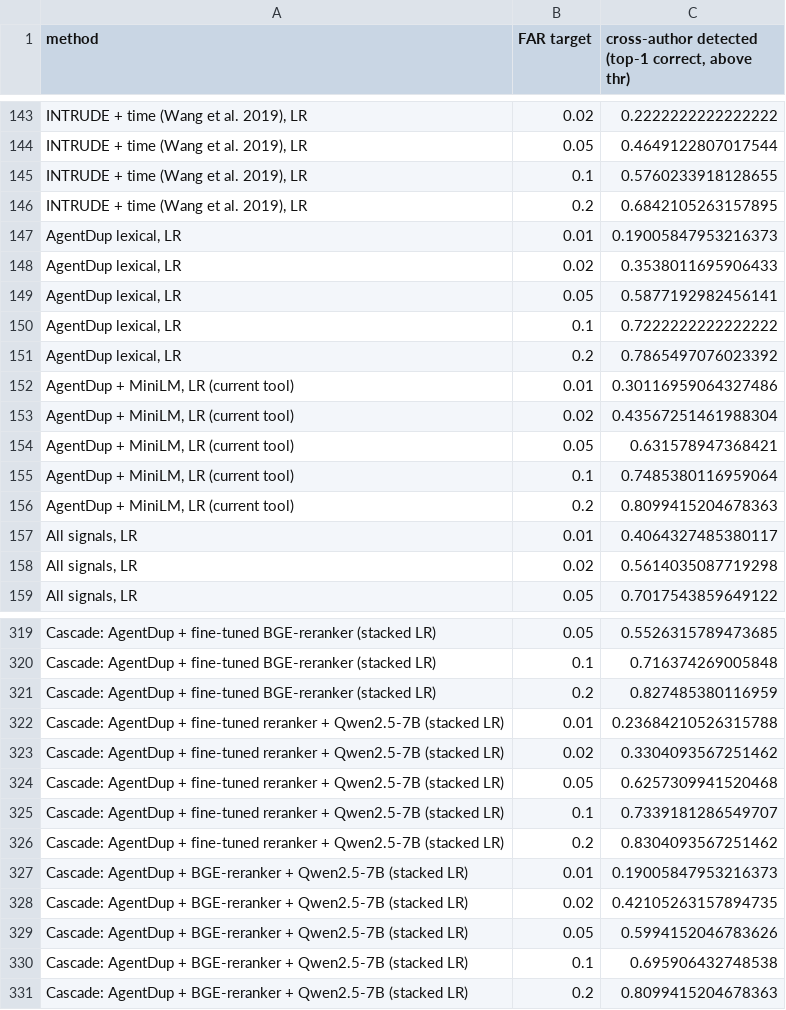
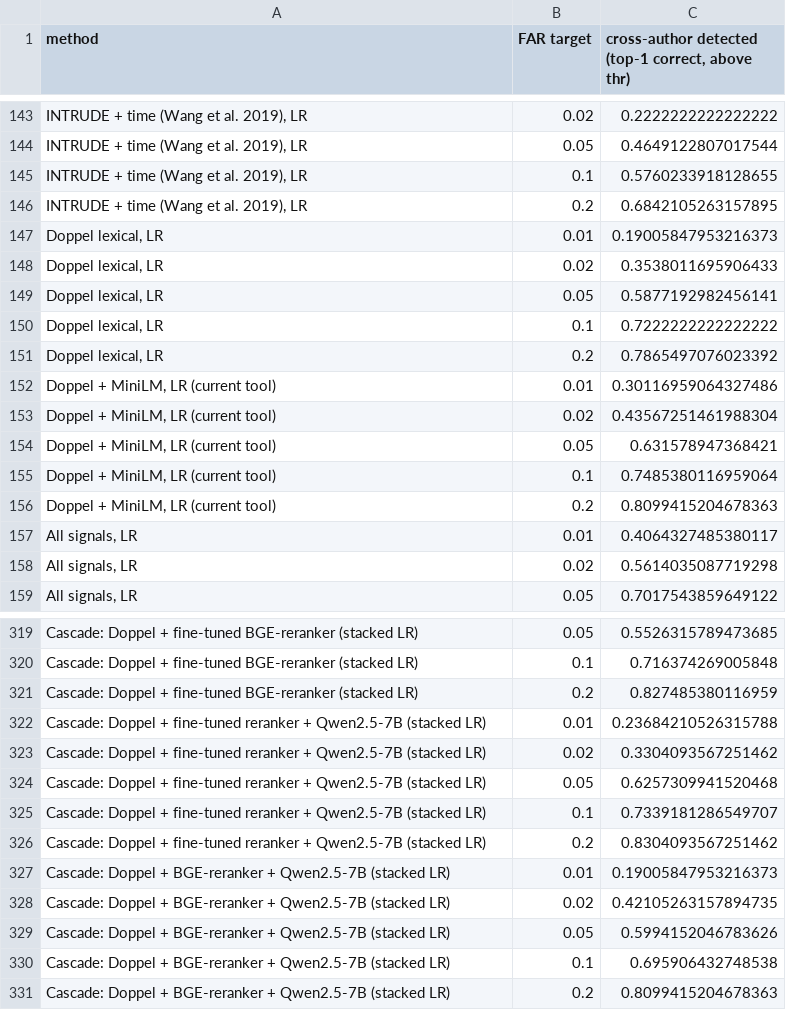
Before and after one commit to ABCR-Labs/Jinx, a CSV file: experiments/results/operating_curve.csv, drawn as a sheet; only a part is shown, gaps mark what is left out; the diff covers the shown part only; the diff names each change by its address in the sheet, - before the commit and + after, or states it on an @@ line.

```diff
--- a/experiments/results/operating_curve.csv
+++ b/experiments/results/operating_curve.csv
-A147:A151 (method): AgentDup lexical, LR
+A147:A151 (method): Doppel lexical, LR
-A152:A156 (method): AgentDup + MiniLM, LR (current tool)
+A152:A156 (method): Doppel + MiniLM, LR (current tool)
-A319:A321 (method): Cascade: AgentDup + fine-tuned…
+A319:A321 (method): Cascade: Doppel + fine-tuned…
-A322:A326 (method): Cascade: AgentDup + fine-tuned…
+A322:A326 (method): Cascade: Doppel + fine-tuned…
-A327:A331 (method): Cascade: AgentDup + BGE-reranker…
+A327:A331 (method): Cascade: Doppel + BGE-reranker…
```
Also changed, not shown: 87 edited cells elsewhere in this file, experiments/results/false_alarms.csv, experiments/results/paired_cross_author.csv, 50 other files.
